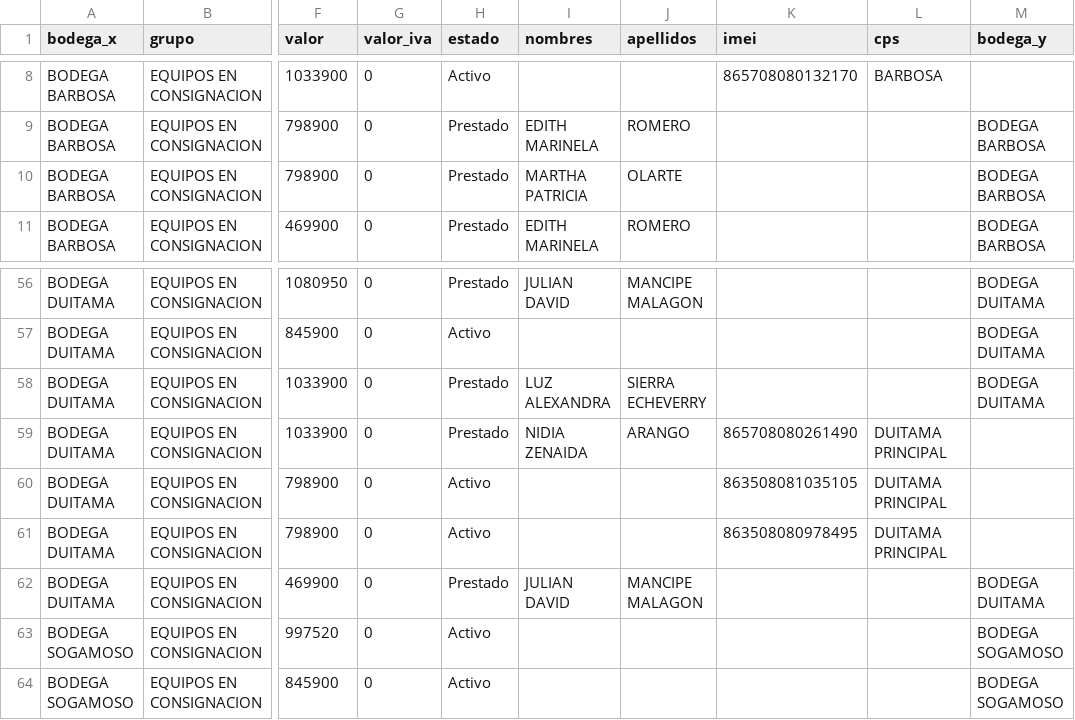
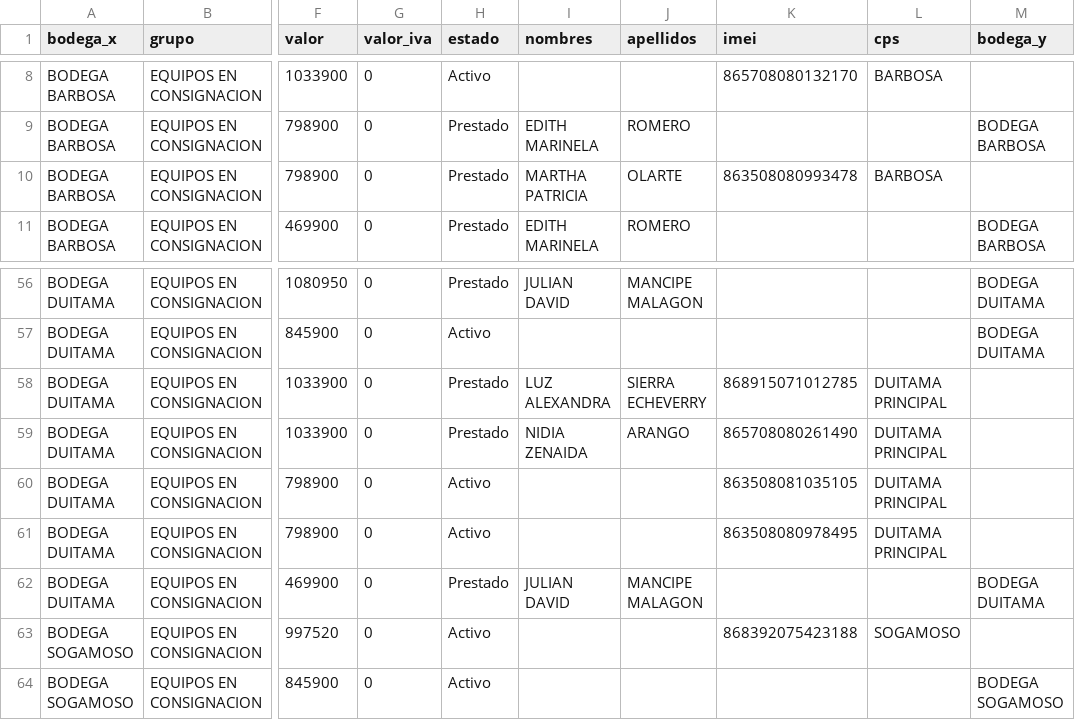
Before and after one commit to lubernu/lefcom, a CSV file: post_pendiente.csv, drawn as a sheet; only a part is shown, gaps mark what is left out; the diff names each change by its address in the sheet, - before the commit and + after, or states it on an @@ line.

```diff
--- a/post_pendiente.csv
+++ b/post_pendiente.csv
-K10 (imei): (empty)
+K10 (imei): 863508080993478
-L10 (cps): (empty)
+L10 (cps): BARBOSA
-M10 (bodega_y): BODEGA BARBOSA
+M10 (bodega_y): (empty)
-K58 (imei): (empty)
+K58 (imei): 868915071012785
-L58 (cps): (empty)
+L58 (cps): DUITAMA PRINCIPAL
-M58 (bodega_y): BODEGA DUITAMA
+M58 (bodega_y): (empty)
-K63 (imei): (empty)
+K63 (imei): 868392075423188
-L63 (cps): (empty)
+L63 (cps): SOGAMOSO
-M63 (bodega_y): BODEGA SOGAMOSO
+M63 (bodega_y): (empty)
```
Also changed, not shown: kit_pendiente.csv.
